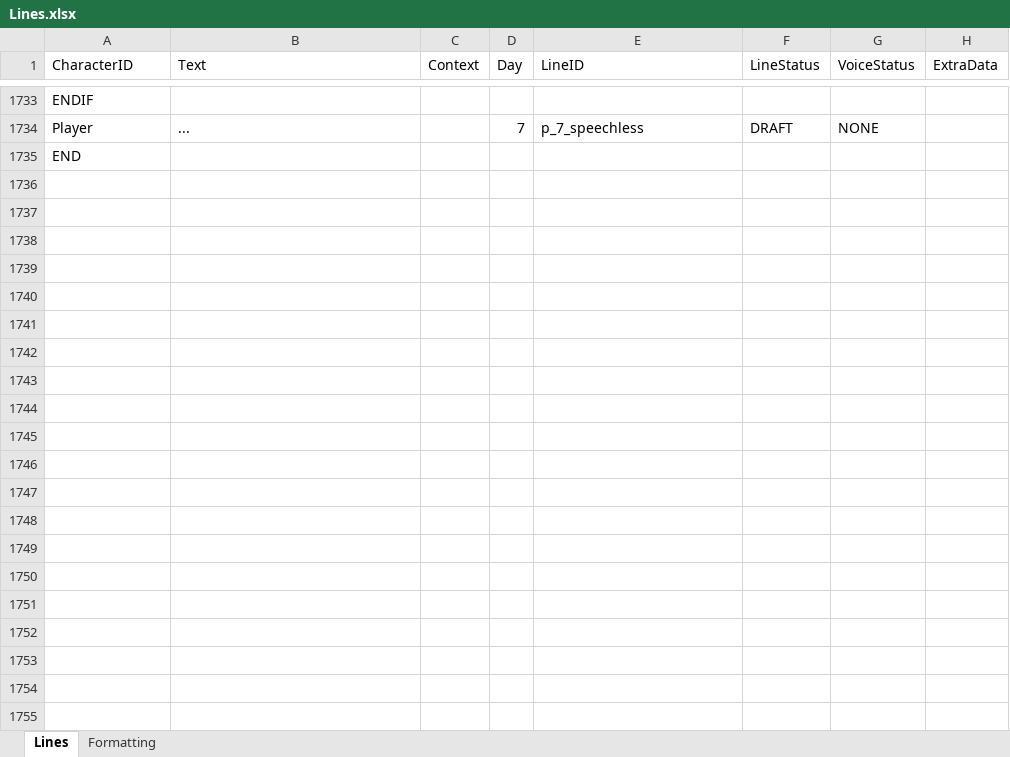
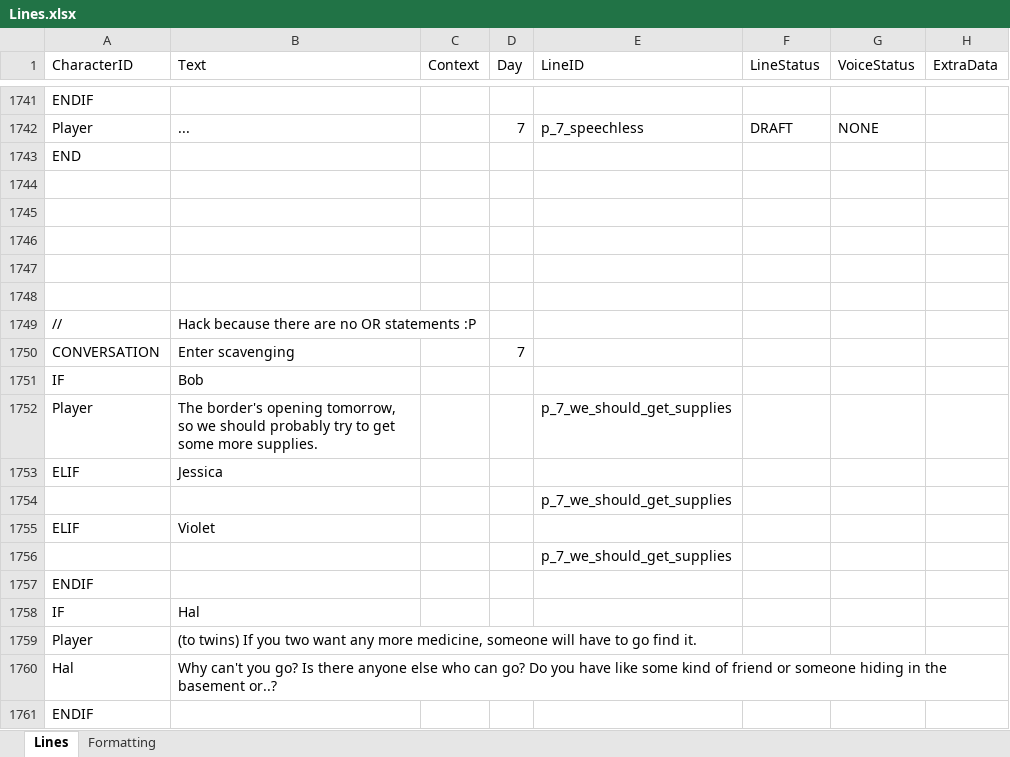
Before and after one commit to Tobogganeer/BeyondTheDoor, an Excel workbook: Lines.xlsx, sheet Lines, drawn as a sheet; only a part is shown, gaps mark what is left out; the shorter side is filled out with more unchanged rows; values as stored, in another font and other column widths than the file's, no borders; conditional formats not drawn; the diff covers the shown part only; the diff names each change by its address in the sheet, - before the commit and + after, or states it on an @@ line.

Commit message:
Work on day 7 scavengings

```diff
--- a/Lines.xlsx (sheet Lines)
+++ b/Lines.xlsx (sheet Lines)
+row 1743: END
+row 1744: (empty)
+row 1745: (empty)
+row 1746: (empty)
+row 1747: (empty)
+row 1748: (empty)
+row 1749: // | Hack because there are no OR statements :P
+row 1750: CONVERSATION | Enter scavenging |  | 7
+row 1751: IF | Bob
+row 1752: Player | The border's opening tomorrow, so we should probably try to get some more supplies. |  |  | p_7_we_should_get_supplies
+row 1753: ELIF | Jessica
+row 1754:  |  |  |  | p_7_we_should_get_supplies
+row 1755: ELIF | Violet
+row 1756:  |  |  |  | p_7_we_should_get_supplies
@@ row 1718 moved to row 1757: ENDIF @@
+row 1758: IF | Hal
+row 1759: Player | (to twins) If you two want any more medicine, someone will have to go find it.
+row 1760: Hal | Why can't you go? Is there anyone else who can go? Do you have like some kind of friend or someone hiding in the basement or..?
+row 1761: ENDIF
```
Also changed, not shown: 74 added rows, 3 removed rows, 4 moved rows and 8 edited cells elsewhere in this sheet, 2 other files.
